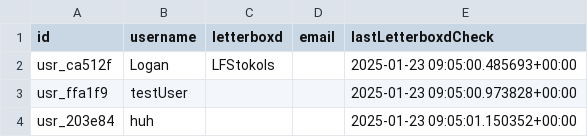
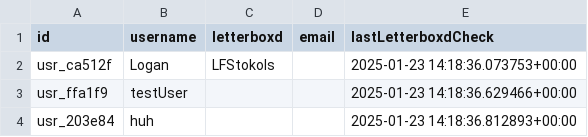
Before and after one commit to lfstokols/oscar-tracker, a CSV file: backend/database/table_users.csv, drawn as a sheet.

```diff
--- a/backend/database/table_users.csv
+++ b/backend/database/table_users.csv
@@ -1,4 +1,4 @@
 id,username,letterboxd,email,lastLetterboxdCheck
-usr_ca512f,Logan,LFStokols,,2025-01-23 09:05:00.485693+00:00
-usr_ffa1f9,testUser,,,2025-01-23 09:05:00.973828+00:00
-usr_203e84,huh,,,2025-01-23 09:05:01.150352+00:00
+usr_ca512f,Logan,LFStokols,,2025-01-23 14:18:36.073753+00:00
+usr_ffa1f9,testUser,,,2025-01-23 14:18:36.629466+00:00
+usr_203e84,huh,,,2025-01-23 14:18:36.812893+00:00
```
Also changed, not shown: 7 other files.
